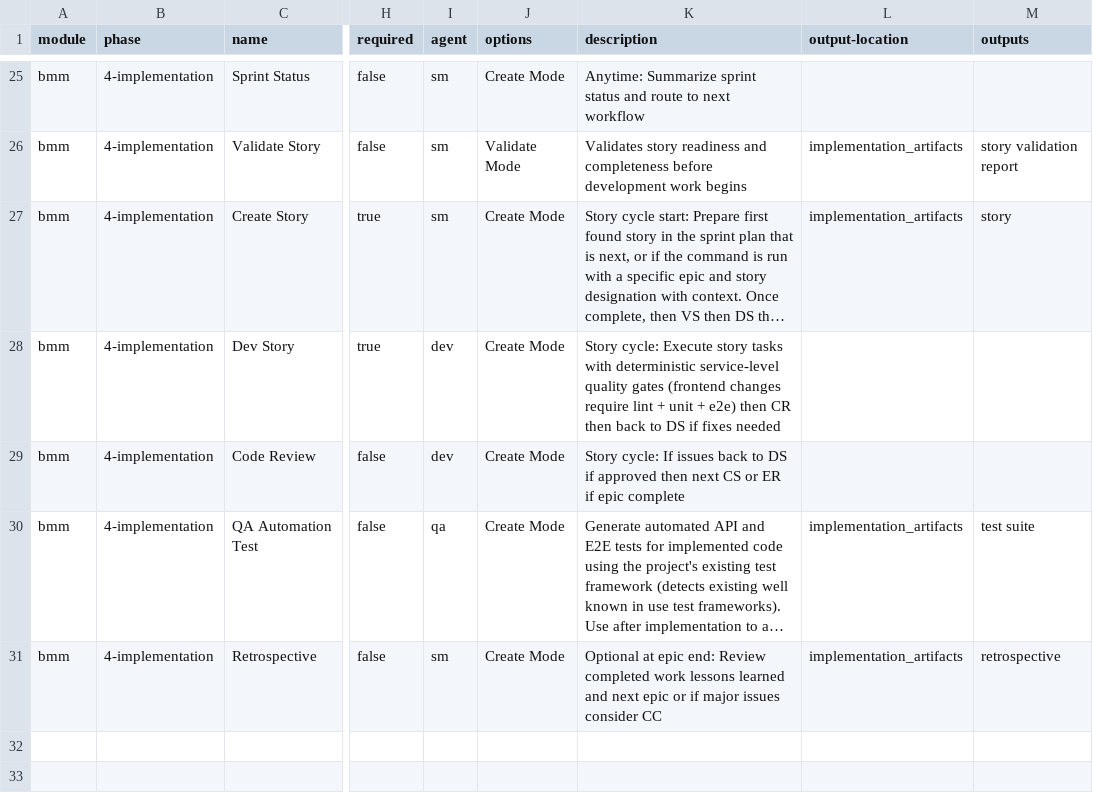
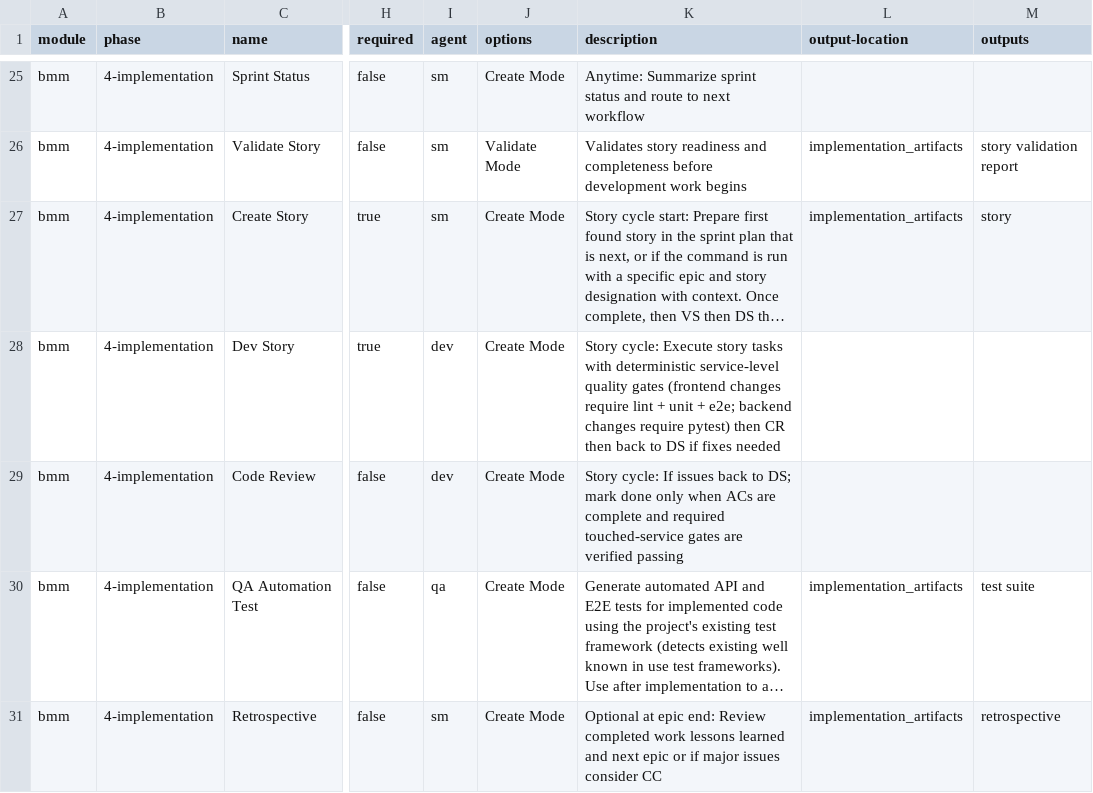
Before and after one commit to Raj725/todo-app-bmad, a CSV file: _bmad/bmm/module-help.csv, drawn as a sheet; only a part is shown, gaps mark what is left out; long unchanged cells end in …; the diff names each change by its address in the sheet, - before the commit and + after, or states it on an @@ line.

```diff
--- a/_bmad/bmm/module-help.csv
+++ b/_bmad/bmm/module-help.csv
-K28 (description): …unit + e2e) then CR…
+K28 (description): …unit + e2e; backend changes require pytest) then CR…
-K29 (description): …back to DS if approved then next CS or ER if epic complete
+K29 (description): …back to DS; mark done only when ACs are complete and required touched-service gates are verified passing
```
Also changed, not shown: _bmad/_config/bmad-help.csv, 9 other files.
